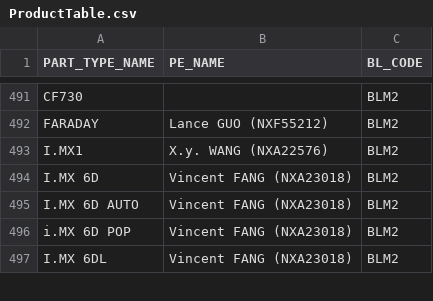
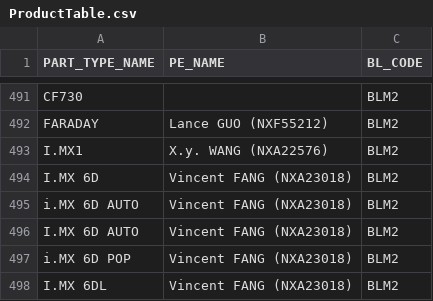
Before and after one commit to fyc0707/COTS, a CSV file: tables/ProductTable.csv, drawn as a sheet; only a part is shown, gaps mark what is left out; the diff names each change by its address in the sheet, - before the commit and + after, or states it on an @@ line.

```diff
--- a/tables/ProductTable.csv
+++ b/tables/ProductTable.csv
+row 495: i.MX 6D AUTO | Vincent FANG (NXA23018) | BLM2
```
Also changed, not shown: 7 other files.
